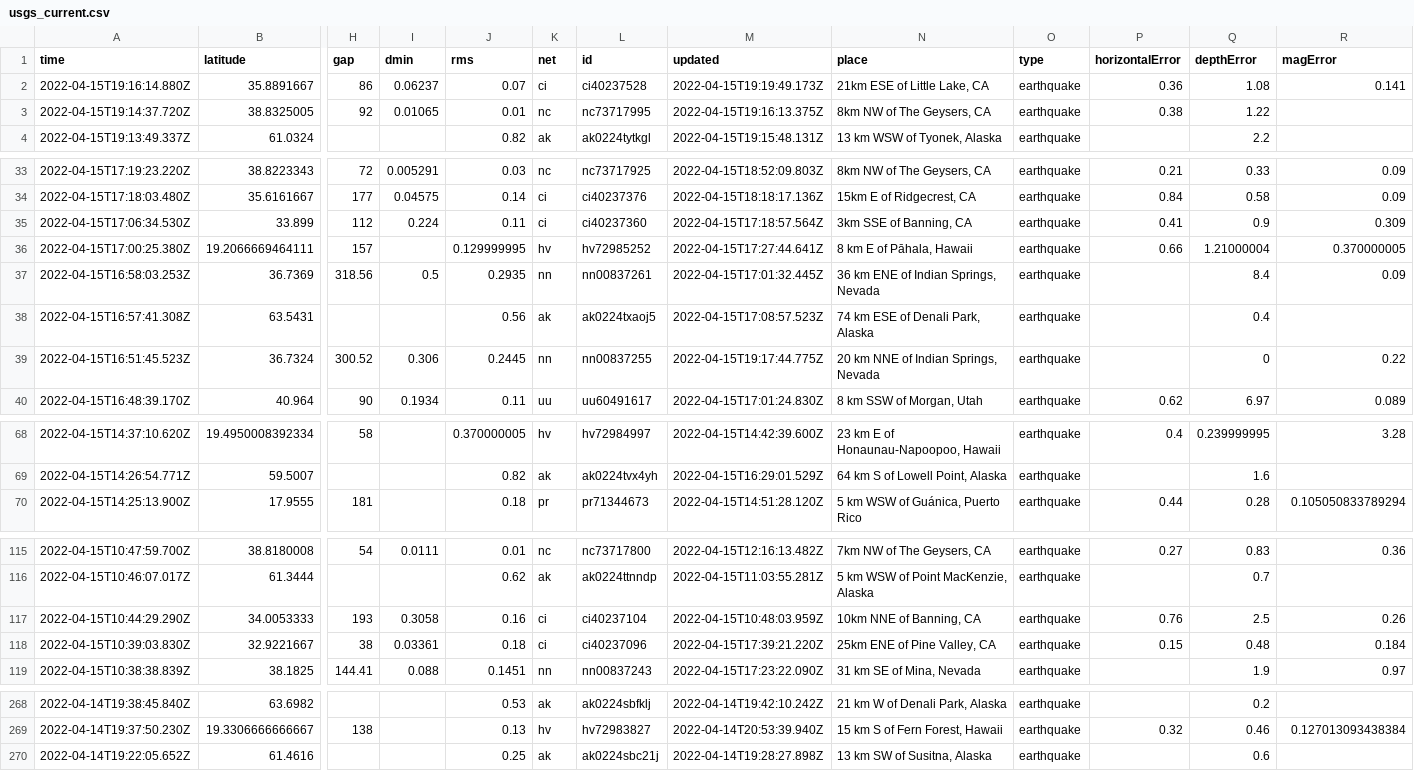
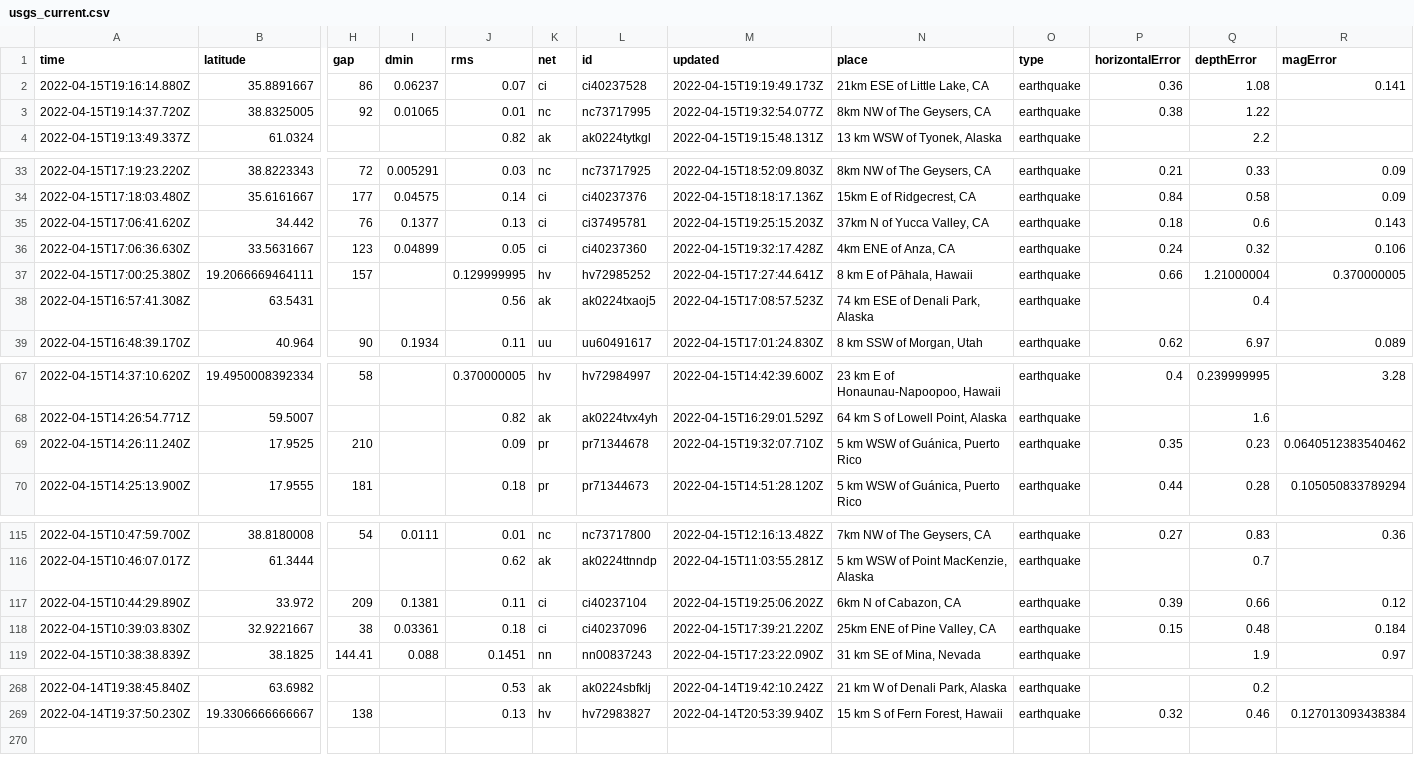
Before and after one commit to lambrechts/nicar2022-github-actions, a CSV file: usgs_current.csv, drawn as a sheet; only a part is shown, gaps mark what is left out; removed rows and columns are numbered as before the commit, all else as after; rows hold the shown columns only; the diff covers the shown part only; the diff names each change by its address in the sheet, - before the commit and + after, or states it on an @@ line.

```diff
--- a/usgs_current.csv
+++ b/usgs_current.csv
-M3 (updated): 2022-04-15T19:16:13.375Z
+M3 (updated): 2022-04-15T19:32:54.077Z
-row 35: 2022-04-15T17:06:34.530Z | 33.899 | 112 | 0.224 | 0.11 | ci | ci40237360 | 2022-04-15T17:18:57.564Z | 3km SSE of Banning, CA | earthquake | 0.41 | 0.9 | 0.309
+row 35: 2022-04-15T17:06:41.620Z | 34.442 | 76 | 0.1377 | 0.13 | ci | ci37495781 | 2022-04-15T19:25:15.203Z | 37km N of Yucca Valley, CA | earthquake | 0.18 | 0.6 | 0.143
+row 36: 2022-04-15T17:06:36.630Z | 33.5631667 | 123 | 0.04899 | 0.05 | ci | ci40237360 | 2022-04-15T19:32:17.428Z | 4km ENE of Anza, CA | earthquake | 0.24 | 0.32 | 0.106
-row 37: 2022-04-15T16:58:03.253Z | 36.7369 | 318.56 | 0.5 | 0.2935 | nn | nn00837261 | 2022-04-15T17:01:32.445Z | 36 km ENE of Indian Springs, Nevada | earthquake |  | 8.4 | 0.09
-row 39: 2022-04-15T16:51:45.523Z | 36.7324 | 300.52 | 0.306 | 0.2445 | nn | nn00837255 | 2022-04-15T19:17:44.775Z | 20 km NNE of Indian Springs, Nevada | earthquake |  | 0 | 0.22
+row 69: 2022-04-15T14:26:11.240Z | 17.9525 | 210 |  | 0.09 | pr | pr71344678 | 2022-04-15T19:32:07.710Z | 5 km WSW of Guánica, Puerto Rico | earthquake | 0.35 | 0.23 | 0.0640512383540462
-row 117: 2022-04-15T10:44:29.290Z | 34.0053333 | 193 | 0.3058 | 0.16 | ci | ci40237104 | 2022-04-15T10:48:03.959Z | 10km NNE of Banning, CA | earthquake | 0.76 | 2.5 | 0.26
+row 117: 2022-04-15T10:44:29.890Z | 33.972 | 209 | 0.1381 | 0.11 | ci | ci40237104 | 2022-04-15T19:25:06.202Z | 6km N of Cabazon, CA | earthquake | 0.39 | 0.66 | 0.12
-row 270: 2022-04-14T19:22:05.652Z | 61.4616 |  |  | 0.25 | ak | ak0224sbc21j | 2022-04-14T19:28:27.898Z | 13 km SW of Susitna, Alaska | earthquake |  | 0.6
```
Also changed, not shown: 2 edited cells elsewhere in this file, 1 other file.
